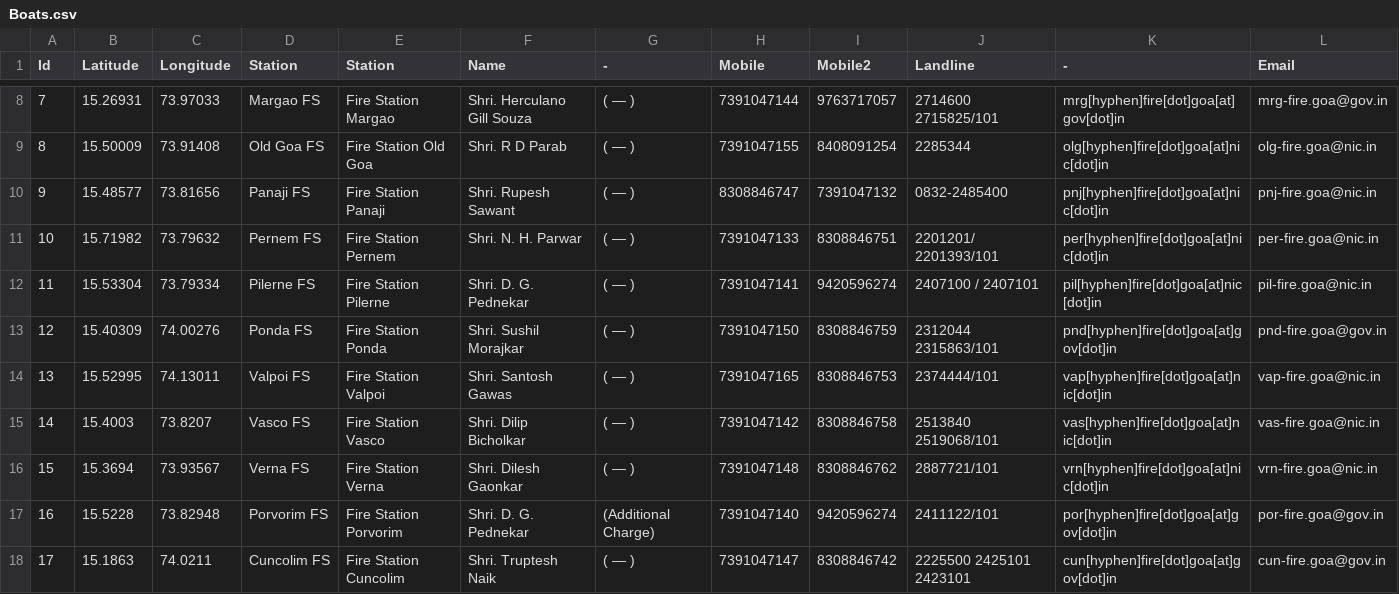
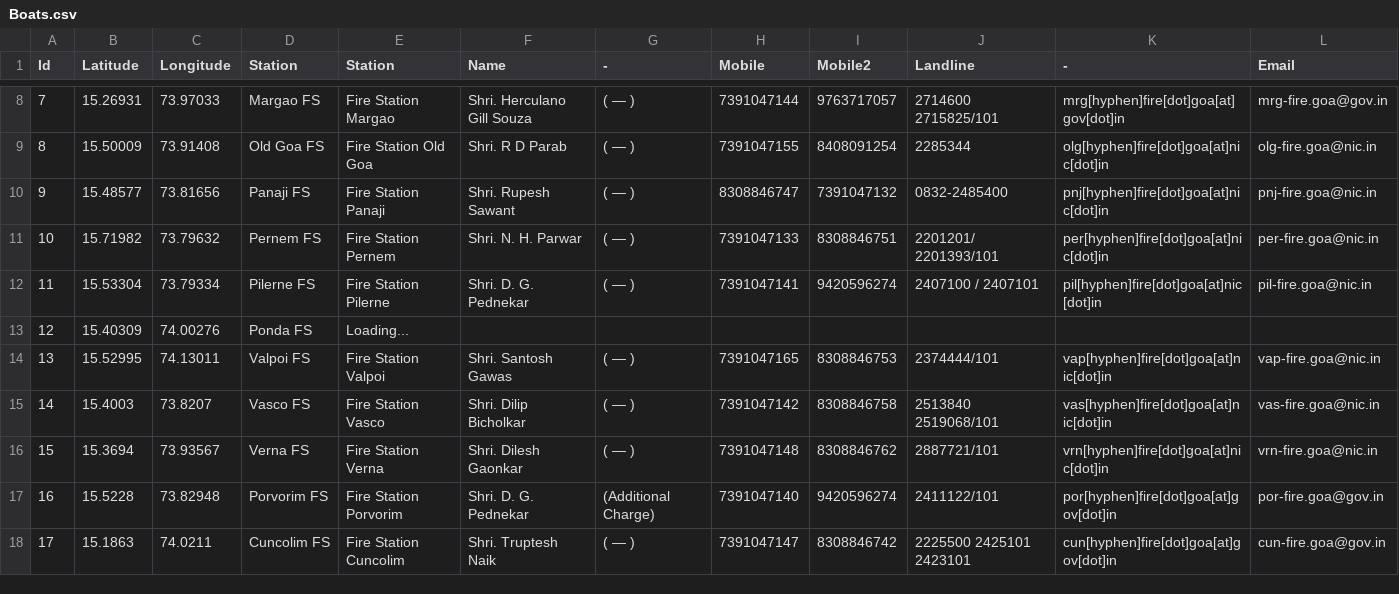
Before and after one commit to alansaviolobo/google-sheets-to-json-converter, a CSV file: data/Boats.csv, drawn as a sheet; only a part is shown, gaps mark what is left out.

```diff
--- a/data/Boats.csv
+++ b/data/Boats.csv
@@ -12,3 +12,3 @@ Id,Latitude,Longitude,Station,Station,Name,-,Mobile,Mobile2,Landline,-,Email
 11,15.53304,73.79334,Pilerne FS,Fire Station Pilerne,Shri. D. G. Pednekar,( — ),7391047141,9420596274,2407100 / 2407101,pil[hyphen]fire[dot]goa[at]nic[dot]in,pil-fire.goa@nic.in
-12,15.40309,74.00276,Ponda FS,Fire Station Ponda,Shri. Sushil Morajkar,( — ),7391047150,8308846759,2312044 2315863/101,pnd[hyphen]fire[dot]goa[at]gov[dot]in,pnd-fire.goa@gov.in
+12,15.40309,74.00276,Ponda FS,Loading...,,,,,,,
 13,15.52995,74.13011,Valpoi FS,Fire Station Valpoi,Shri. Santosh Gawas,( — ),7391047165,8308846753,2374444/101,vap[hyphen]fire[dot]goa[at]nic[dot]in,vap-fire.goa@nic.in
```
Also changed, not shown: data/Police-Stations.csv, 5 other files.
